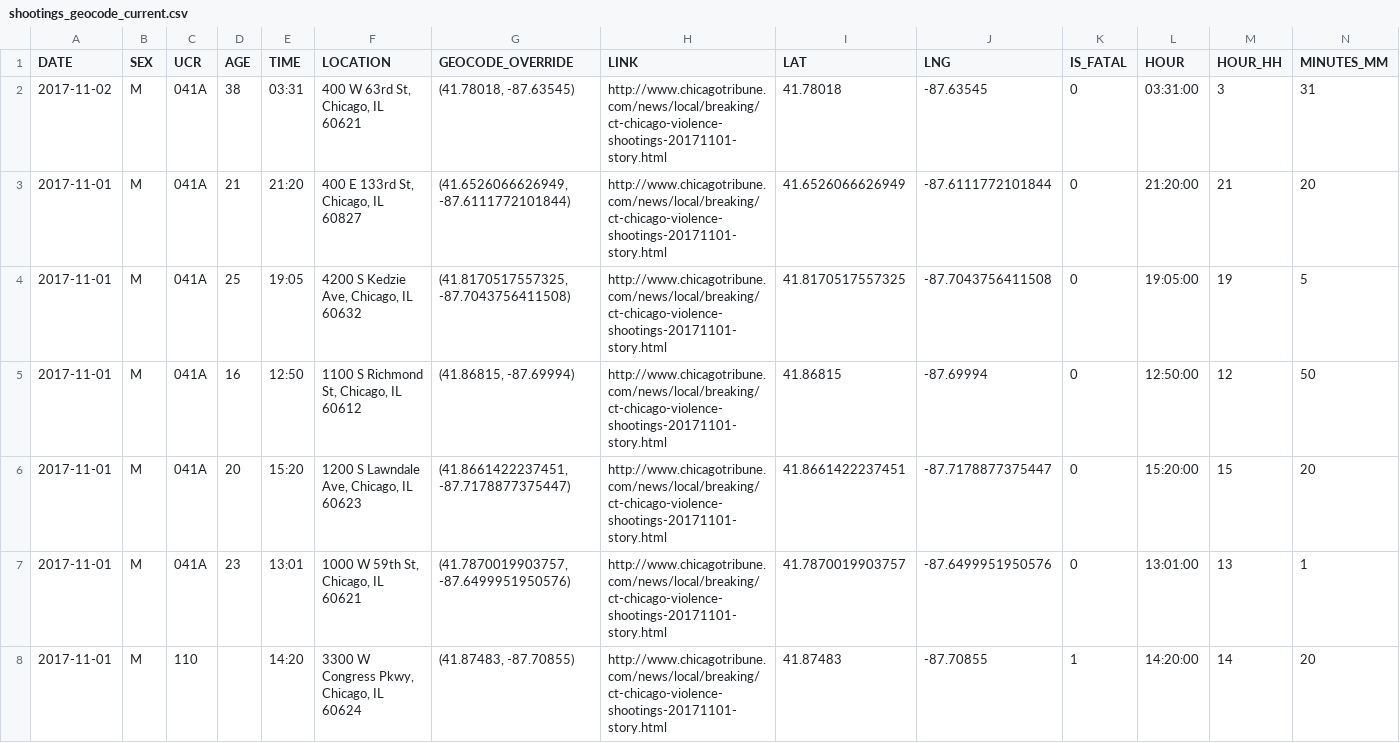
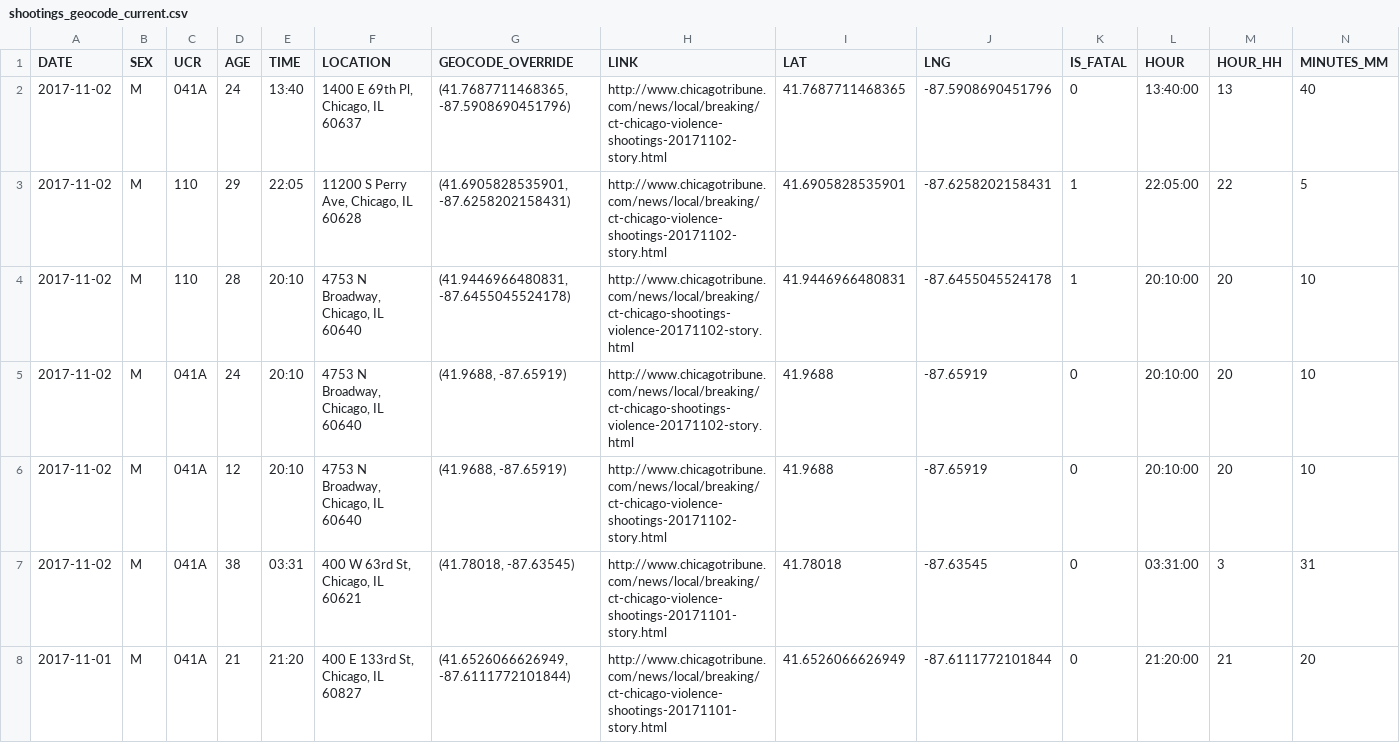
Before and after one commit to ryanbmarx/shooting-homicide-victims, a CSV file: data/shootings/shootings_geocode_current.csv, drawn as a sheet; only a part is shown; the shorter side is filled out with more unchanged rows; rows hold the shown columns only; the diff names each change by its address in the sheet, - before the commit and + after, or states it on an @@ line.

Commit message:
New data

```diff
--- a/data/shootings/shootings_geocode_current.csv
+++ b/data/shootings/shootings_geocode_current.csv
+row 2: 2017-11-02 | M | 041A | 24 | 13:40 | 1400 E 69th Pl, Chicago, IL 60637 | (41.7687711468365, -87.5908690451796) | http://www.chicagotribune.com/news/local/breaking/ct-chicago-violence-shootings-20171102-story.html | 41.7687711468365 | -87.5908690451796 | 0 | 13:40:00 | 13 | 40
+row 3: 2017-11-02 | M | 110 | 29 | 22:05 | 11200 S Perry Ave, Chicago, IL 60628 | (41.6905828535901, -87.6258202158431) | http://www.chicagotribune.com/news/local/breaking/ct-chicago-violence-shootings-20171102-story.html | 41.6905828535901 | -87.6258202158431 | 1 | 22:05:00 | 22 | 5
+row 4: 2017-11-02 | M | 110 | 28 | 20:10 | 4753 N Broadway, Chicago, IL 60640 | (41.9446966480831, -87.6455045524178) | http://www.chicagotribune.com/news/local/breaking/ct-chicago-shootings-violence-20171102-story.html | 41.9446966480831 | -87.6455045524178 | 1 | 20:10:00 | 20 | 10
+row 5: 2017-11-02 | M | 041A | 24 | 20:10 | 4753 N Broadway, Chicago, IL 60640 | (41.9688, -87.65919) | http://www.chicagotribune.com/news/local/breaking/ct-chicago-shootings-violence-20171102-story.html | 41.9688 | -87.65919 | 0 | 20:10:00 | 20 | 10
+row 6: 2017-11-02 | M | 041A | 12 | 20:10 | 4753 N Broadway, Chicago, IL 60640 | (41.9688, -87.65919) | http://www.chicagotribune.com/news/local/breaking/ct-chicago-violence-shootings-20171102-story.html | 41.9688 | -87.65919 | 0 | 20:10:00 | 20 | 10
```
Also changed, not shown: data/homicides/homicides.csv, data/homicides/homicides_geocode.csv, 2 other files.
